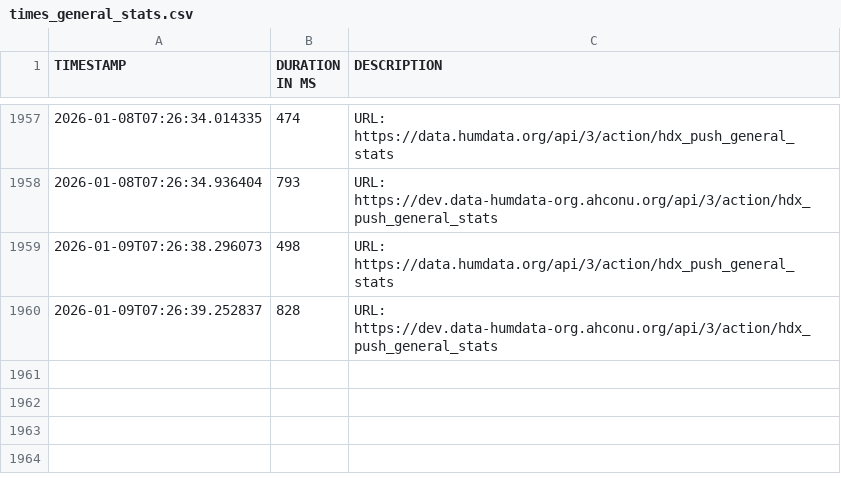
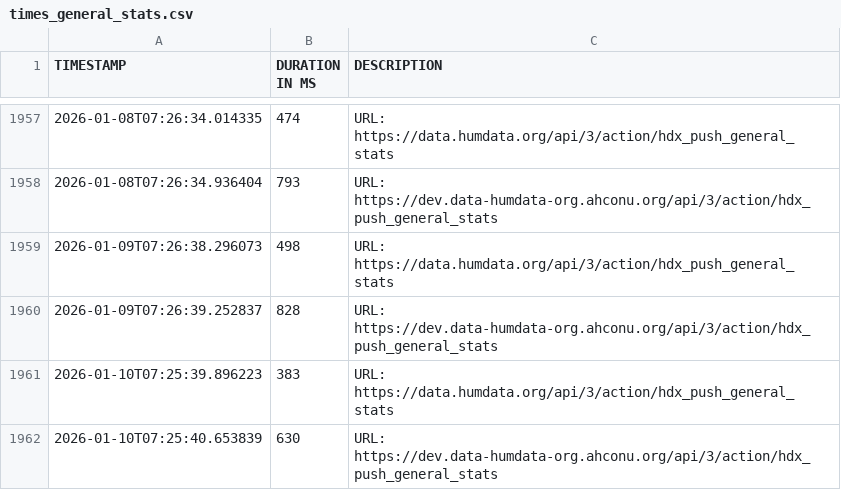
Before and after one commit to OCHA-DAP/hdx-general-scheduled-tasks, a CSV file: data/times_general_stats.csv, drawn as a sheet; only a part is shown, gaps mark what is left out; the diff names each change by its address in the sheet, - before the commit and + after, or states it on an @@ line.

```diff
--- a/data/times_general_stats.csv
+++ b/data/times_general_stats.csv
+row 1961: 2026-01-10T07:25:39.896223 | 383 | URL: https://data.humdata.org/api/3/action/hdx_push_general_stats
+row 1962: 2026-01-10T07:25:40.653839 | 630 | URL: https://dev.data-humdata-org.ahconu.org/api/3/action/hdx_push_general_stats
```
